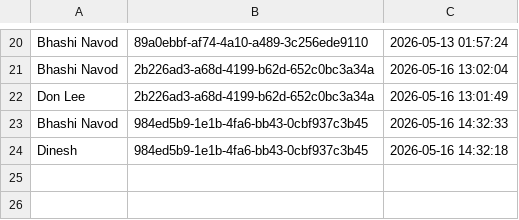
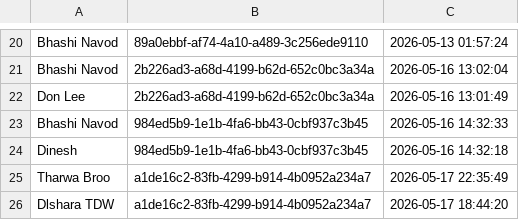
Before and after one commit to it25103799/Real-Estate-Property-Portal-G32, a TSV file: src/main/webapp/WEB-INF/inquiry_reads.tsv, drawn as a sheet; only a part is shown, gaps mark what is left out; the diff names each change by its address in the sheet, - before the commit and + after, or states it on an @@ line.

```diff
--- a/src/main/webapp/WEB-INF/inquiry_reads.tsv
+++ b/src/main/webapp/WEB-INF/inquiry_reads.tsv
+row 25: Tharwa Broo | a1de16c2-83fb-4299-b914-4b0952a234a7 | 2026-05-17 22:35:49
+row 26: Dlshara TDW | a1de16c2-83fb-4299-b914-4b0952a234a7 | 2026-05-17 18:44:20
```
Also changed, not shown: src/main/webapp/WEB-INF/inquiry_messages.tsv, src/main/webapp/WEB-INF/inquiry_threads.tsv, 6 other files.
